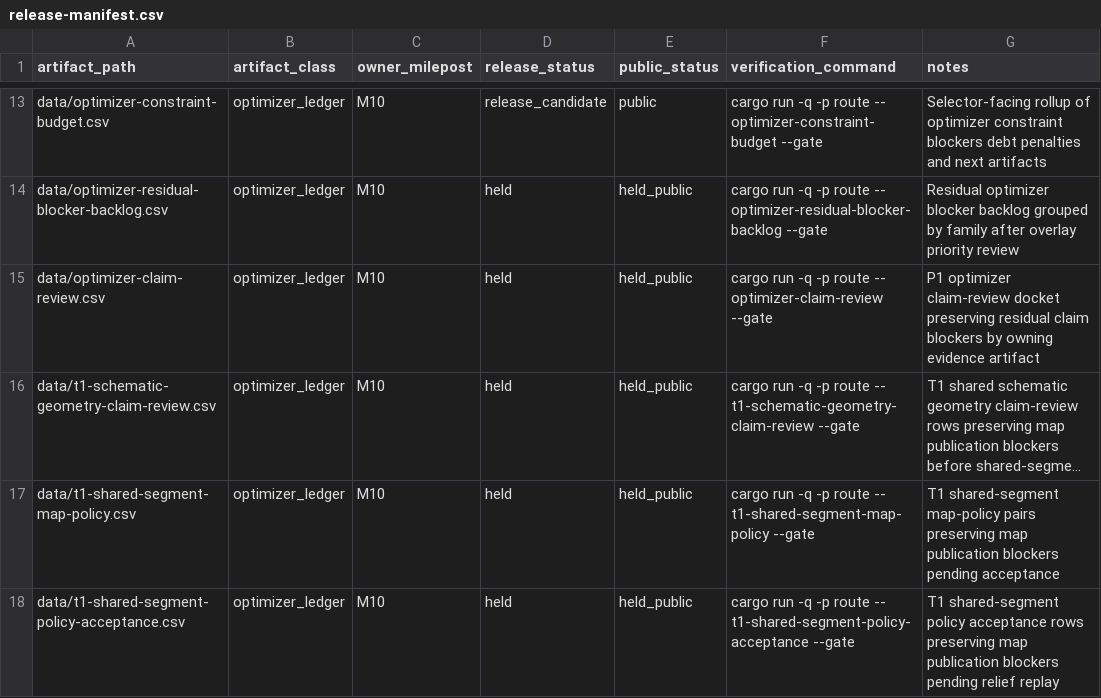
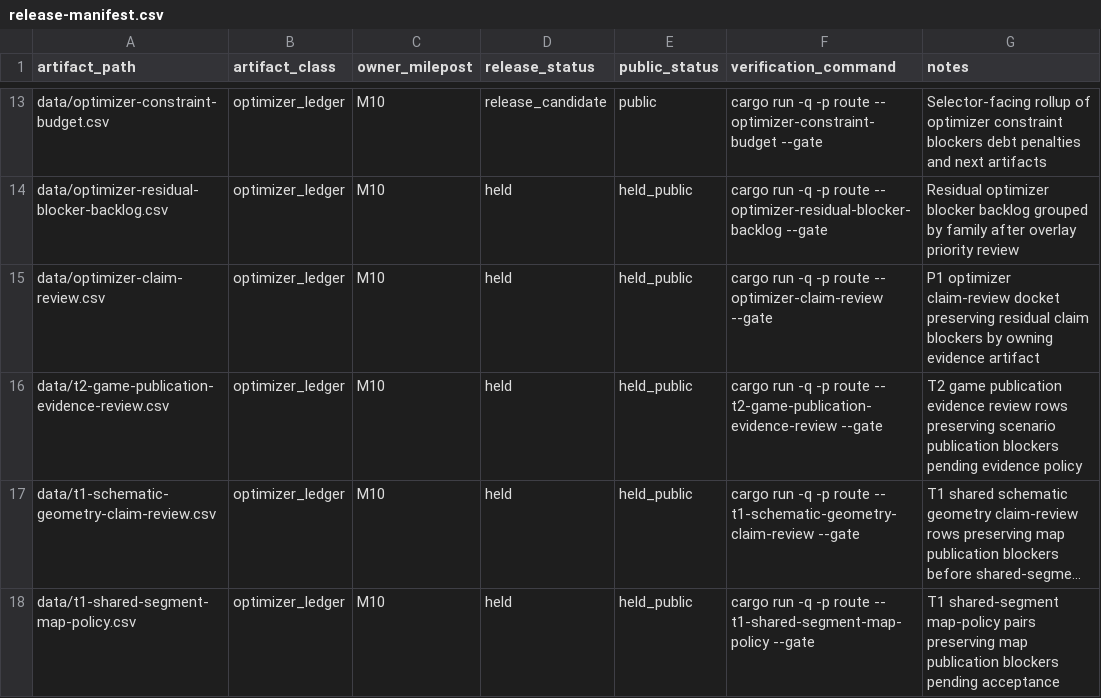
Before and after one commit to giodl73-repo/ROUTE, a CSV file: data/release-manifest.csv, drawn as a sheet; only a part is shown, gaps mark what is left out; the shorter side is filled out with more unchanged rows; long unchanged cells end in …; the diff names each change by its address in the sheet, - before the commit and + after, or states it on an @@ line.

```diff
--- a/data/release-manifest.csv
+++ b/data/release-manifest.csv
+row 16: data/t2-game-publication-evidence-review.csv | optimizer_ledger | M10 | held | held_public | cargo run -q -p route -- t2-game-publication-evidence-review --gate | T2 game publication evidence review rows preserving scenario publication blockers pending evidence policy
```
Also changed, not shown: data/tier-optimizer-runs.csv, 10 other files.
